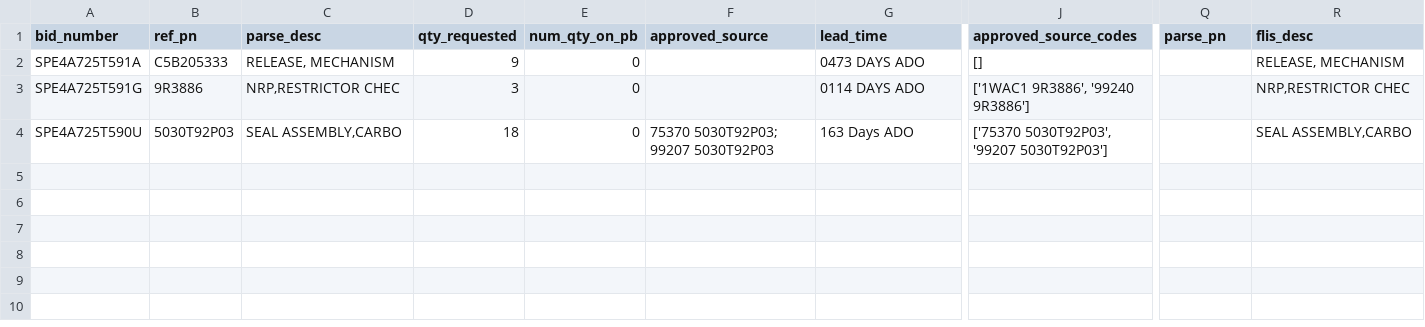
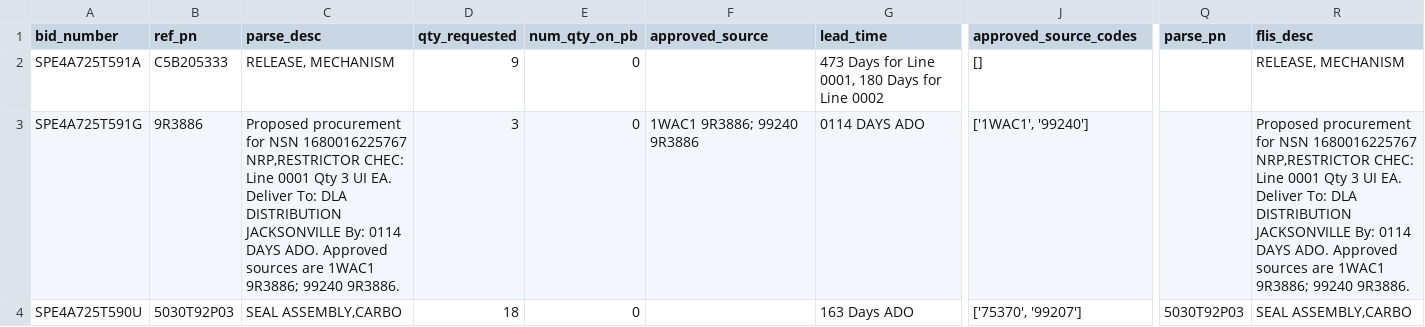
Before and after one commit to classaccounts/BuckeyeDreaminDemo, a CSV file: datasets/demo_output/target_list.csv, drawn as a sheet; only a part is shown, gaps mark what is left out; the diff names each change by its address in the sheet, - before the commit and + after, or states it on an @@ line.

```diff
--- a/datasets/demo_output/target_list.csv
+++ b/datasets/demo_output/target_list.csv
-G2 (lead_time): 0473 DAYS ADO
+G2 (lead_time): 473 Days for Line 0001, 180 Days for Line 0002
-C3 (parse_desc): NRP,RESTRICTOR CHEC
+C3 (parse_desc): Proposed procurement for NSN 1680016225767 NRP,RESTRICTOR CHEC: Line 0001 Qty 3 UI EA. Deliver To: DLA DISTRIBUTION JACKSONVILLE By: 0114 DAYS ADO. Approved sources are 1WAC1 9R3886; 99240 9R3886.
-F3 (approved_source): (empty)
+F3 (approved_source): 1WAC1 9R3886; 99240 9R3886
-J3 (approved_source_codes): ['1WAC1 9R3886', '99240 9R3886']
+J3 (approved_source_codes): ['1WAC1', '99240']
-R3 (flis_desc): NRP,RESTRICTOR CHEC
+R3 (flis_desc): Proposed procurement for NSN 1680016225767 NRP,RESTRICTOR CHEC: Line 0001 Qty 3 UI EA. Deliver To: DLA DISTRIBUTION JACKSONVILLE By: 0114 DAYS ADO. Approved sources are 1WAC1 9R3886; 99240 9R3886.
-F4 (approved_source): 75370 5030T92P03; 99207 5030T92P03
+F4 (approved_source): (empty)
-J4 (approved_source_codes): ['75370 5030T92P03', '99207 5030T92P03']
+J4 (approved_source_codes): ['75370', '99207']
-Q4 (parse_pn): (empty)
+Q4 (parse_pn): 5030T92P03
```
Also changed, not shown: 6 other files.
